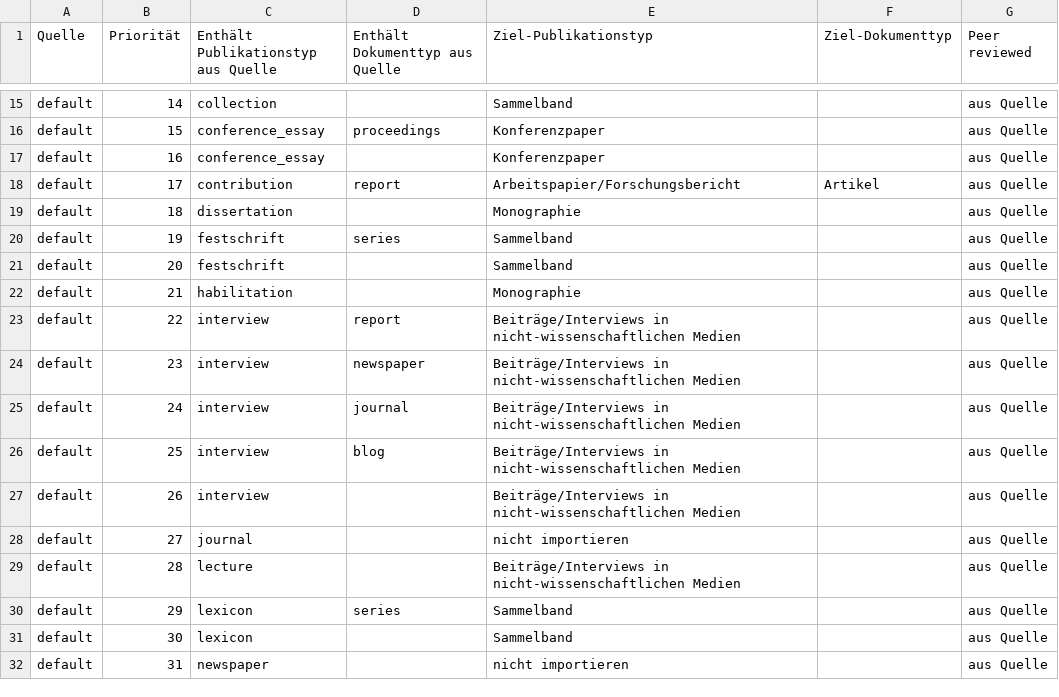
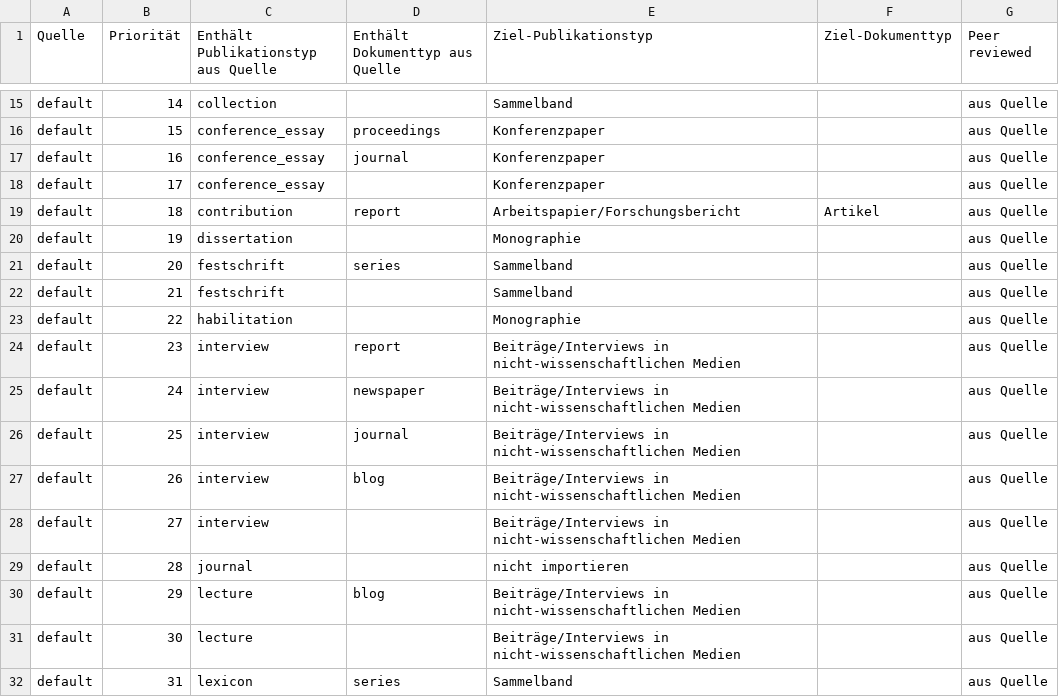
Before and after one commit to gbv/ubo_koeln, a CSV file: src/main/resources/META-INF/resources/MappingKDSFPublikationstyp.csv, drawn as a sheet; only a part is shown, gaps mark what is left out; the diff covers the shown part only.

Commit message:
IM-146 add more publication type mappings for KDSF

```diff
--- a/src/main/resources/META-INF/resources/MappingKDSFPublikationstyp.csv
+++ b/src/main/resources/META-INF/resources/MappingKDSFPublikationstyp.csv
@@ -16,17 +16,17 @@ default;14;collection;;Sammelband;;aus Quelle
 default;15;conference_essay;proceedings;Konferenzpaper;;aus Quelle
-default;16;conference_essay;;Konferenzpaper;;aus Quelle
-default;17;contribution;report;Arbeitspapier/Forschungsbericht;Artikel;aus Quelle
-default;18;dissertation;;Monographie;;aus Quelle
-default;19;festschrift;series;Sammelband;;aus Quelle
-default;20;festschrift;;Sammelband;;aus Quelle
-default;21;habilitation;;Monographie;;aus Quelle
-default;22;interview;report;Beiträge/Interviews in nicht-wissenschaftlichen Medien;;aus Quelle
-default;23;interview;newspaper;Beiträge/Interviews in nicht-wissenschaftlichen Medien;;aus Quelle
-default;24;interview;journal;Beiträge/Interviews in nicht-wissenschaftlichen Medien;;aus Quelle
-default;25;interview;blog;Beiträge/Interviews in nicht-wissenschaftlichen Medien;;aus Quelle
-default;26;interview;;Beiträge/Interviews in nicht-wissenschaftlichen Medien;;aus Quelle
-default;27;journal;;nicht importieren;;aus Quelle
-default;28;lecture;;Beiträge/Interviews in nicht-wissenschaftlichen Medien;;aus Quelle
-default;29;lexicon;series;Sammelband;;aus Quelle
-default;30;lexicon;;Sammelband;;aus Quelle
-default;31;newspaper;;nicht importieren;;aus Quelle
+default;16;conference_essay;journal;Konferenzpaper;;aus Quelle
+default;17;conference_essay;;Konferenzpaper;;aus Quelle
+default;18;contribution;report;Arbeitspapier/Forschungsbericht;Artikel;aus Quelle
+default;19;dissertation;;Monographie;;aus Quelle
+default;20;festschrift;series;Sammelband;;aus Quelle
+default;21;festschrift;;Sammelband;;aus Quelle
+default;22;habilitation;;Monographie;;aus Quelle
+default;23;interview;report;Beiträge/Interviews in nicht-wissenschaftlichen Medien;;aus Quelle
+default;24;interview;newspaper;Beiträge/Interviews in nicht-wissenschaftlichen Medien;;aus Quelle
+default;25;interview;journal;Beiträge/Interviews in nicht-wissenschaftlichen Medien;;aus Quelle
+default;26;interview;blog;Beiträge/Interviews in nicht-wissenschaftlichen Medien;;aus Quelle
+default;27;interview;;Beiträge/Interviews in nicht-wissenschaftlichen Medien;;aus Quelle
+default;28;journal;;nicht importieren;;aus Quelle
+default;29;lecture;blog;Beiträge/Interviews in nicht-wissenschaftlichen Medien;;aus Quelle
+default;30;lecture;;Beiträge/Interviews in nicht-wissenschaftlichen Medien;;aus Quelle
+default;31;lexicon;series;Sammelband;;aus Quelle
```
Also changed, not shown: 5 added rows and 45 edited cells elsewhere in this file, 1 other file.
